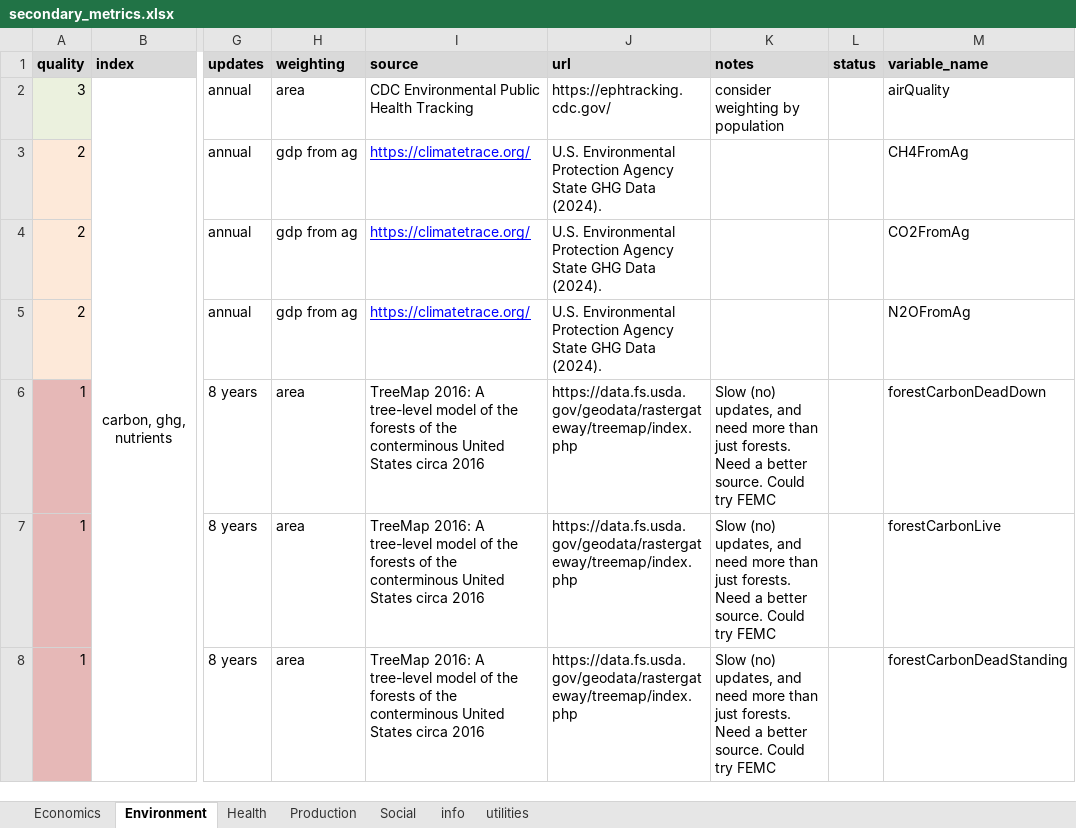
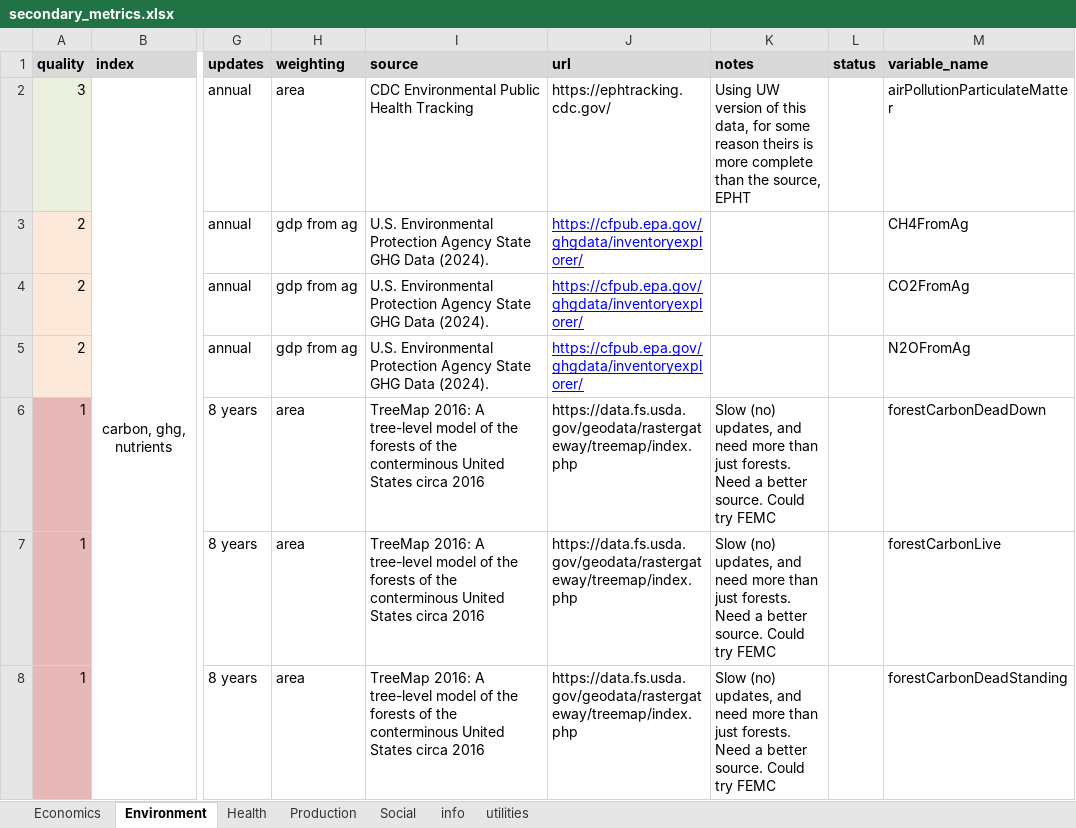
Before and after one commit to Food-Systems-Research-Center/sm-data, an Excel workbook: 2_clean/secondary_metrics.xlsx, sheet Environment, drawn as a sheet; only a part is shown, gaps mark what is left out; values as stored, in another font and other column widths than the file's, no borders; the diff covers the shown part only; the diff names each change by its address in the sheet, - before the commit and + after, or states it on an @@ line.

Commit message:
updating metric summary excel, pulling some vars out of county health and using primary sources, fixing various issues with BLS and other metrics

```diff
--- a/2_clean/secondary_metrics.xlsx (sheet Environment)
+++ b/2_clean/secondary_metrics.xlsx (sheet Environment)
-K2 (notes): consider weighting by population
+K2 (notes): Using UW version of this data, for some reason theirs is more complete than the source, EPHT
-M2 (variable_name): airQuality
+M2 (variable_name): airPollutionParticulateMatter
-I3:I5 (source): https://climatetrace.org/
+I3:I5 (source): U.S. Environmental Protection Agency State GHG Data (2024).
@@ I3:I5 underline: on → off, text colour: #0000FF → black @@
-J3:J5 (url): U.S. Environmental Protection Agency State GHG Data (2024).
+J3:J5 (url): https://cfpub.epa.gov/ghgdata/inventoryexplorer/
@@ J3:J5 underline: off → on, text colour: black → #0000FF @@
```
Also changed, not shown: 8 edited cells elsewhere in this sheet, sheet Economics, sheet Health, 22 other files.
